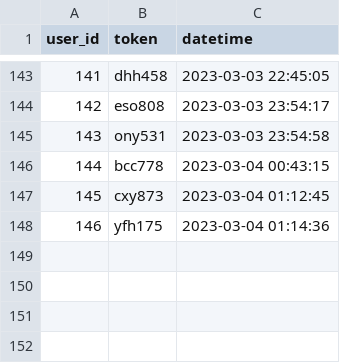
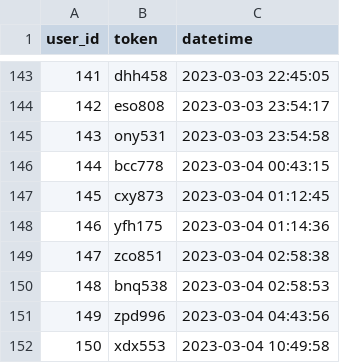
Before and after one commit to tebzaselepe/TFS, a CSV file: tmp/users.csv, drawn as a sheet; only a part is shown, gaps mark what is left out.

```diff
--- a/tmp/users.csv
+++ b/tmp/users.csv
@@ -148 +148,5 @@ user_id,token,datetime
 146,yfh175,2023-03-04 01:14:36
+147,zco851,2023-03-04 02:58:38
+148,bnq538,2023-03-04 02:58:53
+149,zpd996,2023-03-04 04:43:56
+150,xdx553,2023-03-04 10:49:58
```
Also changed, not shown: 6 other files.
